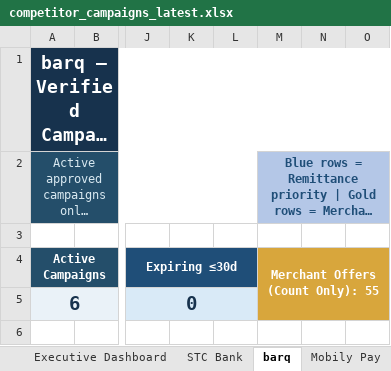
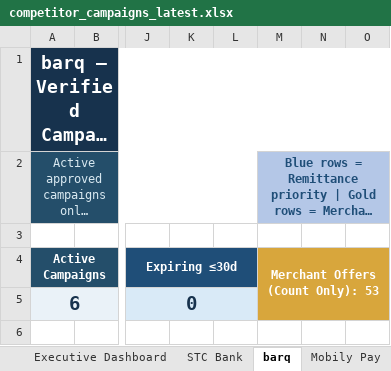
Before and after one commit to Mjmj777/competitor-monitor-v2, an Excel workbook: competitor_campaigns_latest.xlsx, sheet barq, drawn as a sheet; only a part is shown, gaps mark what is left out; long unchanged cells end in …; values as stored, in another font and other column widths than the file's, no borders; conditional formats and table styles not drawn; the diff names each change by its address in the sheet, - before the commit and + after, or states it on an @@ line.

```diff
--- a/competitor_campaigns_latest.xlsx (sheet barq)
+++ b/competitor_campaigns_latest.xlsx (sheet barq)
-M4: Merchant Offers (Count Only): 55
+M4: Merchant Offers (Count Only): 53
```
Also changed, not shown: sheet Executive Dashboard, 2 other files.
